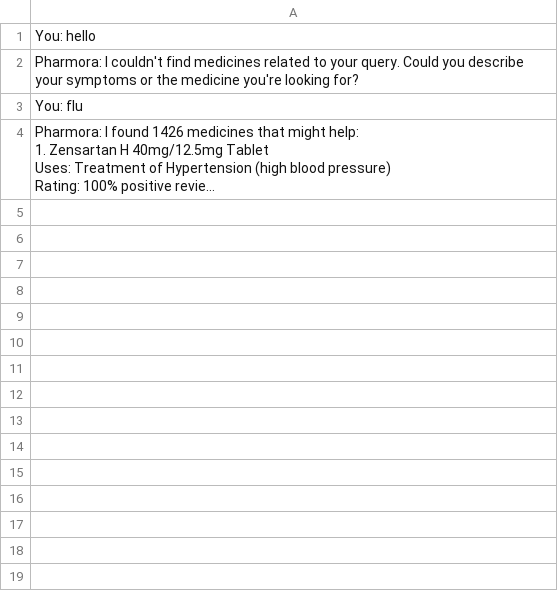
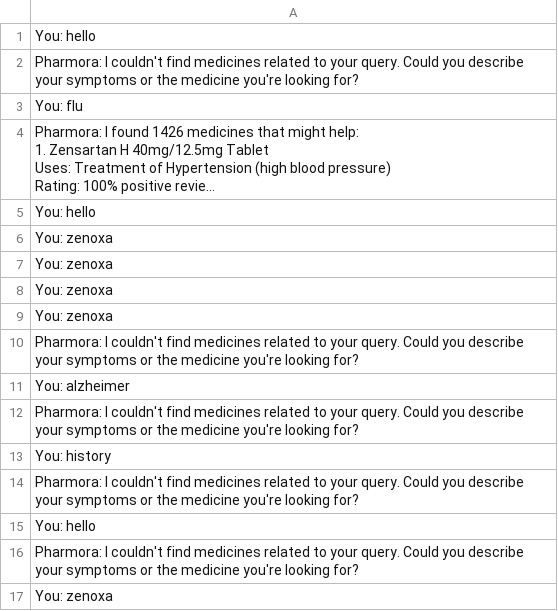
Before and after one commit to JullMol/Pharmora, a CSV file: data/bot_history.csv, drawn as a sheet; only a part is shown; long unchanged cells end in …; the diff covers the shown part only; the diff names each change by its address in the sheet, - before the commit and + after, or states it on an @@ line.

```diff
--- a/data/bot_history.csv
+++ b/data/bot_history.csv
+row 5: You: hello
+row 6: You: zenoxa
+row 7: You: zenoxa
+row 8: You: zenoxa
+row 9: You: zenoxa
+row 10: Pharmora: I couldn't find medicines related to your query. Could you describe your symptoms or the medicine you're looking for?
+row 11: You: alzheimer
+row 12: Pharmora: I couldn't find medicines related to your query. Could you describe your symptoms or the medicine you're looking for?
+row 13: You: history
+row 14: Pharmora: I couldn't find medicines related to your query. Could you describe your symptoms or the medicine you're looking for?
+row 15: You: hello
+row 16: Pharmora: I couldn't find medicines related to your query. Could you describe your symptoms or the medicine you're looking for?
+row 17: You: zenoxa
```
Also changed, not shown: 12 added rows elsewhere in this file, 3 other files.
